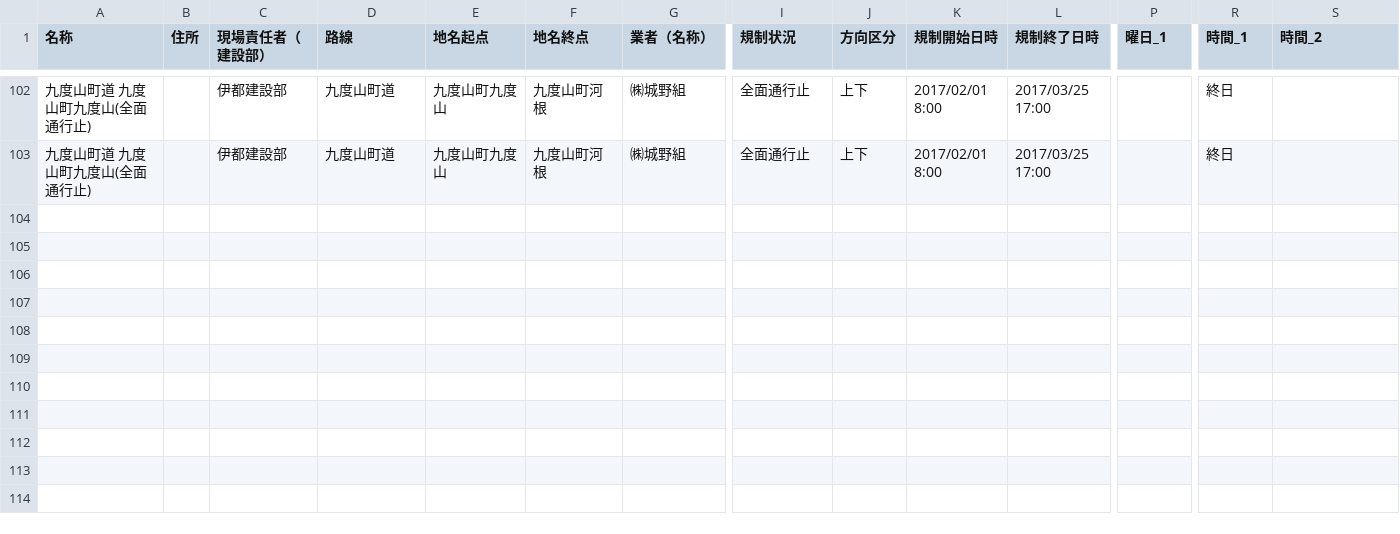
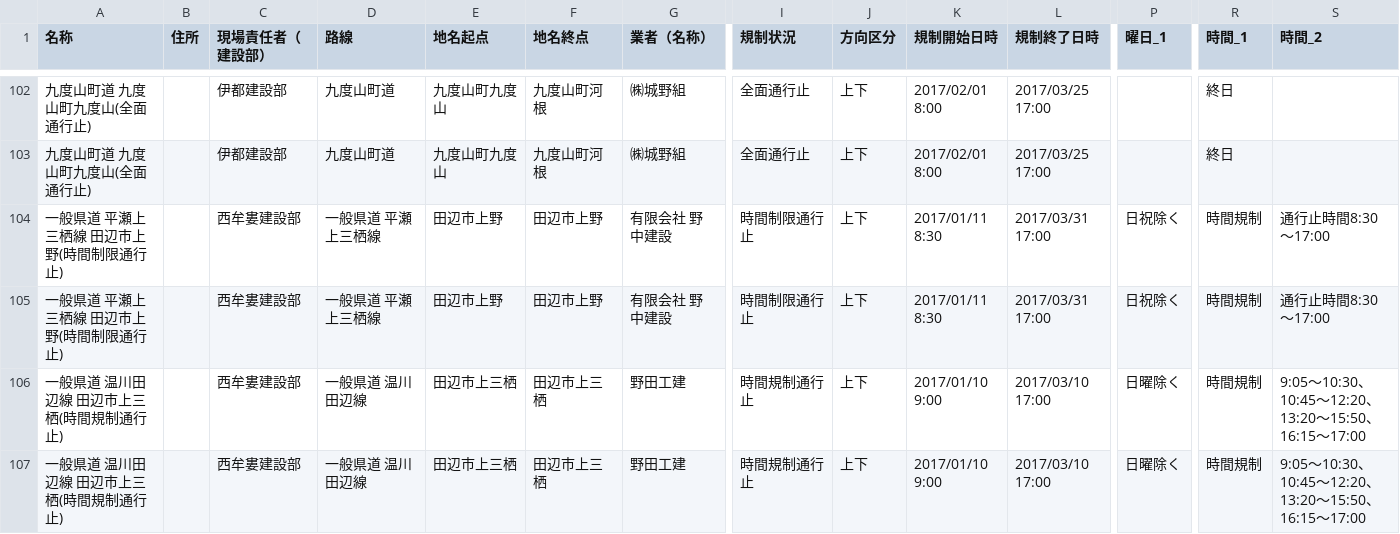
Before and after one commit to wakayama-pref-org/Road-regulation-information, a CSV file: CSV/Road-regulation-information.csv, drawn as a sheet; only a part is shown, gaps mark what is left out; rows hold the shown columns only; the diff names each change by its address in the sheet, - before the commit and + after, or states it on an @@ line.

```diff
--- a/CSV/Road-regulation-information.csv
+++ b/CSV/Road-regulation-information.csv
+row 104: 一般県道 平瀬上三栖線 田辺市上野(時間制限通行止) |  | 西牟婁建設部 | 一般県道 平瀬上三栖線 | 田辺市上野 | 田辺市上野 | 有限会社 野中建設 | 時間制限通行止 | 上下 | 2017/01/11 8:30 | 2017/03/31 17:00 | 日祝除く | 時間規制 | 通行止時間8:30～17:00
+row 105: 一般県道 平瀬上三栖線 田辺市上野(時間制限通行止) |  | 西牟婁建設部 | 一般県道 平瀬上三栖線 | 田辺市上野 | 田辺市上野 | 有限会社 野中建設 | 時間制限通行止 | 上下 | 2017/01/11 8:30 | 2017/03/31 17:00 | 日祝除く | 時間規制 | 通行止時間8:30～17:00
+row 106: 一般県道 温川田辺線 田辺市上三栖(時間規制通行止) |  | 西牟婁建設部 | 一般県道 温川田辺線 | 田辺市上三栖 | 田辺市上三栖 | 野田工建 | 時間規制通行止 | 上下 | 2017/01/10 9:00 | 2017/03/10 17:00 | 日曜除く | 時間規制 | 9:05～10:30、10:45～12:20、13:20～15:50、16:15～17:00
+row 107: 一般県道 温川田辺線 田辺市上三栖(時間規制通行止) |  | 西牟婁建設部 | 一般県道 温川田辺線 | 田辺市上三栖 | 田辺市上三栖 | 野田工建 | 時間規制通行止 | 上下 | 2017/01/10 9:00 | 2017/03/10 17:00 | 日曜除く | 時間規制 | 9:05～10:30、10:45～12:20、13:20～15:50、16:15～17:00
```
Also changed, not shown: 3 other files.
